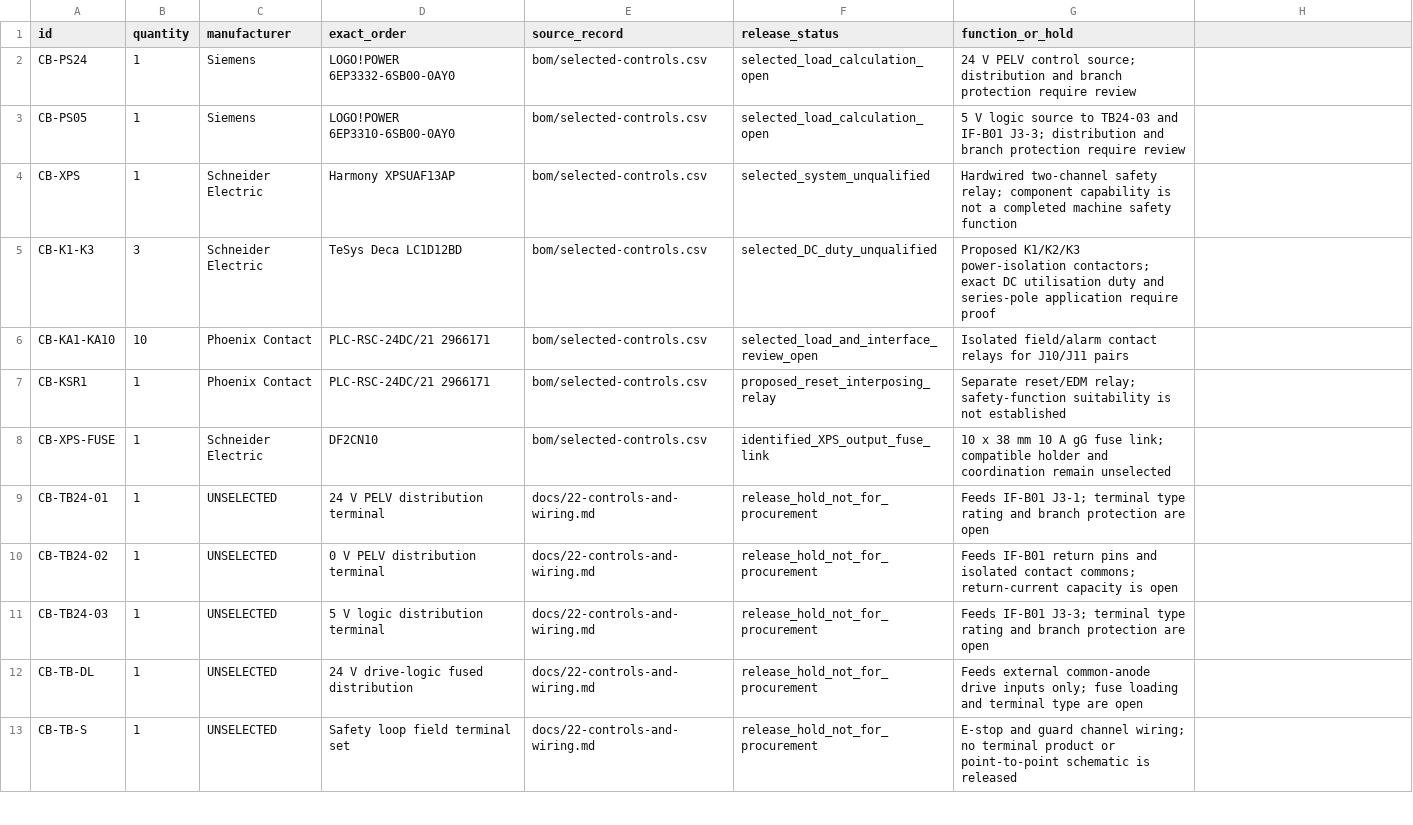
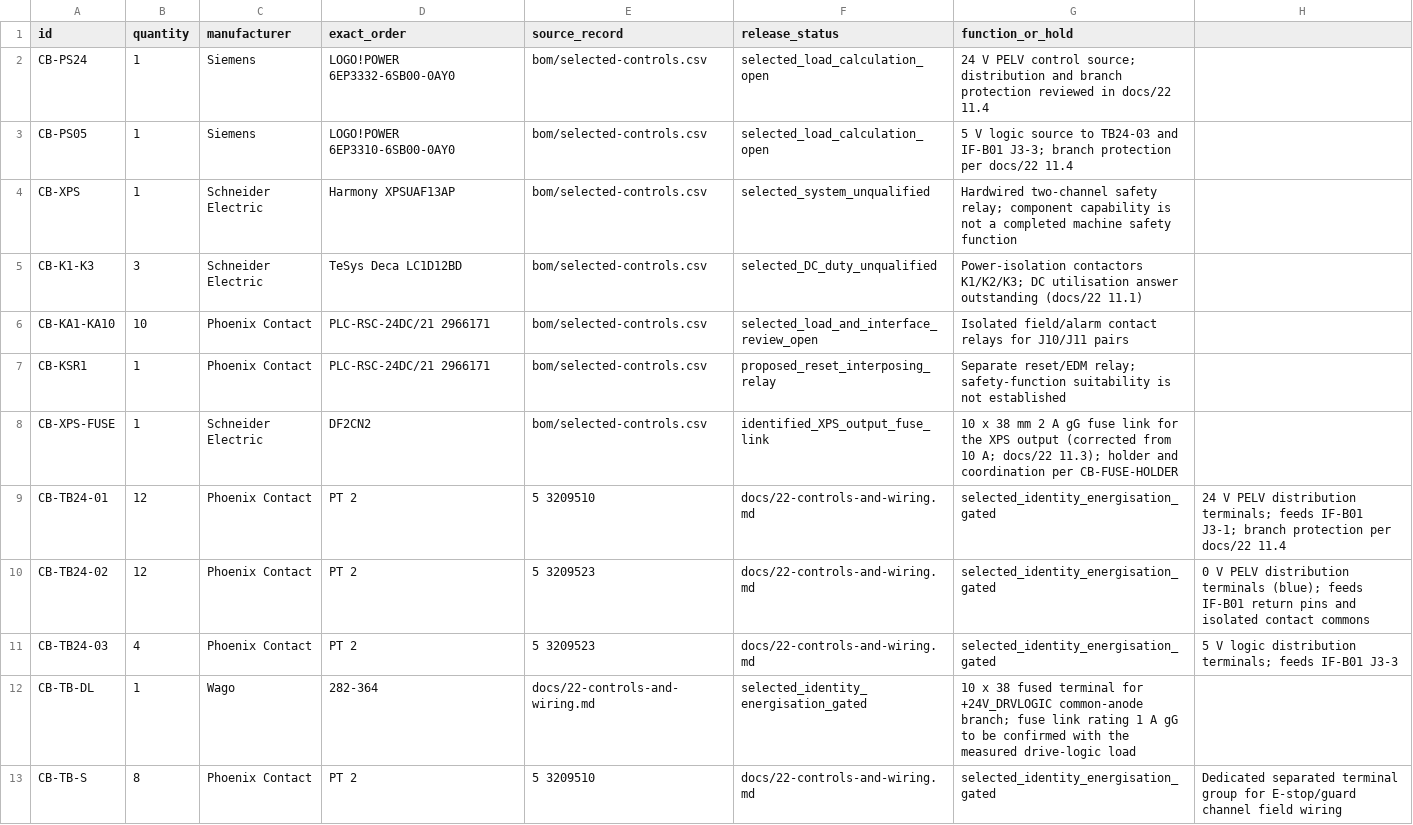
Before and after one commit to sbelakho2/Cutting, a CSV file: bom/selected-cabinet-wiring.csv, drawn as a sheet; only a part is shown; the diff covers the shown part only.

Commit message:
Fabrication-ready framing for the internal build
Cabinet wiring BOM: all UNSELECTED terminal/PE/gland/wire rows promoted to
exact selected identities (Phoenix PT 2,5/UT 4/UT 4-PE, Wago 282-364, Lapp
Skintop MS-M, H07V-K), CB-XPS-FUSE fixed to DF2CN2; only AC incoming
protection and the fuse holder remain explicit holds.

Docs: 'development design / not released for fabrication' framing removed
across README, design basis, master plan, controls, cabinet assembly,
guard/payoff and assembly records; replaced with 'fabrication-ready for the
internal build, energisation/commissioning gated'. Initial torque table
added to the fabrication guide (to be confirmed at first assembly).
Validators: 114 BOM rows, production records, mechanism outputs, links,
core suite all pass.

```diff
--- a/bom/selected-cabinet-wiring.csv
+++ b/bom/selected-cabinet-wiring.csv
@@ -1,13 +1,13 @@
 id,quantity,manufacturer,exact_order,source_record,release_status,function_or_hold
-CB-PS24,1,Siemens,LOGO!POWER 6EP3332-6SB00-0AY0,bom/selected-controls.csv,selected_load_calculation_open,24 V PELV control source; distribution and branch protection require review
-CB-PS05,1,Siemens,LOGO!POWER 6EP3310-6SB00-0AY0,bom/selected-controls.csv,selected_load_calculation_open,5 V logic source to TB24-03 and IF-B01 J3-3; distribution and branch protection require review
+CB-PS24,1,Siemens,LOGO!POWER 6EP3332-6SB00-0AY0,bom/selected-controls.csv,selected_load_calculation_open,24 V PELV control source; distribution and branch protection reviewed in docs/22 11.4
+CB-PS05,1,Siemens,LOGO!POWER 6EP3310-6SB00-0AY0,bom/selected-controls.csv,selected_load_calculation_open,5 V logic source to TB24-03 and IF-B01 J3-3; branch protection per docs/22 11.4
 CB-XPS,1,Schneider Electric,Harmony XPSUAF13AP,bom/selected-controls.csv,selected_system_unqualified,Hardwired two-channel safety relay; component capability is not a completed machine safety function
-CB-K1-K3,3,Schneider Electric,TeSys Deca LC1D12BD,bom/selected-controls.csv,selected_DC_duty_unqualified,Proposed K1/K2/K3 power-isolation contactors; exact DC utilisation duty and series-pole application require proof
+CB-K1-K3,3,Schneider Electric,TeSys Deca LC1D12BD,bom/selected-controls.csv,selected_DC_duty_unqualified,Power-isolation contactors K1/K2/K3; DC utilisation answer outstanding (docs/22 11.1)
 CB-KA1-KA10,10,Phoenix Contact,PLC-RSC-24DC/21 2966171,bom/selected-controls.csv,selected_load_and_interface_review_open,Isolated field/alarm contact relays for J10/J11 pairs
 CB-KSR1,1,Phoenix Contact,PLC-RSC-24DC/21 2966171,bom/selected-controls.csv,proposed_reset_interposing_relay,Separate reset/EDM relay; safety-function suitability is not established
-CB-XPS-FUSE,1,Schneider Electric,DF2CN10,bom/selected-controls.csv,identified_XPS_output_fuse_link,10 x 38 mm 10 A gG fuse link; compatible holder and coordination remain unselected
-CB-TB24-01,1,UNSELECTED,24 V PELV distribution terminal,docs/22-controls-and-wiring.md,release_hold_not_for_procurement,Feeds IF-B01 J3-1; terminal type rating and branch protection are open
-CB-TB24-02,1,UNSELECTED,0 V PELV distribution terminal,docs/22-controls-and-wiring.md,release_hold_not_for_procurement,Feeds IF-B01 return pins and isolated contact commons; return-current capacity is open
-CB-TB24-03,1,UNSELECTED,5 V logic distribution terminal,docs/22-controls-and-wiring.md,release_hold_not_for_procurement,Feeds IF-B01 J3-3; terminal type rating and branch protection are open
-CB-TB-DL,1,UNSELECTED,24 V drive-logic fused distribution,docs/22-controls-and-wiring.md,release_hold_not_for_procurement,Feeds external common-anode drive inputs only; fuse loading and terminal type are open
-CB-TB-S,1,UNSELECTED,Safety loop field terminal set,docs/22-controls-and-wiring.md,release_hold_not_for_procurement,E-stop and guard channel wiring; no terminal product or point-to-point schematic is released
+CB-XPS-FUSE,1,Schneider Electric,DF2CN2,bom/selected-controls.csv,identified_XPS_output_fuse_link,10 x 38 mm 2 A gG fuse link for the XPS output (corrected from 10 A; docs/22 11.3); holder and coordination per CB-FUSE-HOLDER
+CB-TB24-01,12,Phoenix Contact,PT 2,5 3209510,docs/22-controls-and-wiring.md,selected_identity_energisation_gated,24 V PELV distribution terminals; feeds IF-B01 J3-1; branch protection per docs/22 11.4
+CB-TB24-02,12,Phoenix Contact,PT 2,5 3209523,docs/22-controls-and-wiring.md,selected_identity_energisation_gated,0 V PELV distribution terminals (blue); feeds IF-B01 return pins and isolated contact commons
+CB-TB24-03,4,Phoenix Contact,PT 2,5 3209523,docs/22-controls-and-wiring.md,selected_identity_energisation_gated,5 V logic distribution terminals; feeds IF-B01 J3-3
+CB-TB-DL,1,Wago,282-364,docs/22-controls-and-wiring.md,selected_identity_energisation_gated,10 x 38 fused terminal for +24V_DRVLOGIC common-anode branch; fuse link rating 1 A gG to be confirmed with the measured drive-logic load
+CB-TB-S,8,Phoenix Contact,PT 2,5 3209510,docs/22-controls-and-wiring.md,selected_identity_energisation_gated,Dedicated separated terminal group for E-stop/guard channel field wiring
```
Also changed, not shown: 2 added rows and 17 edited cells elsewhere in this file, 11 other files.
